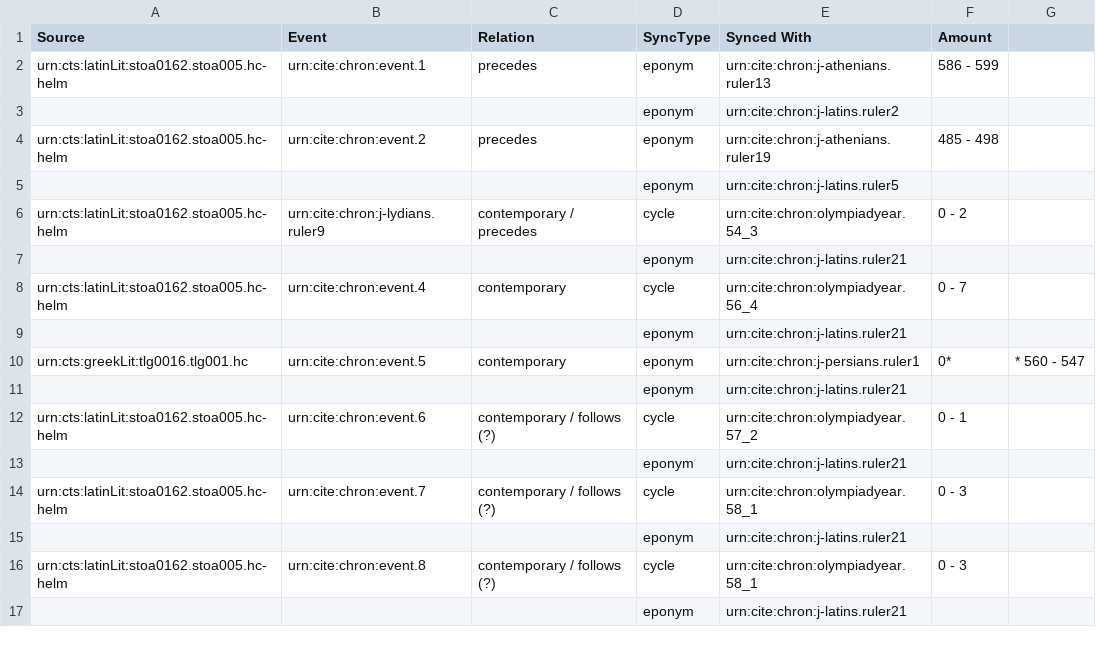
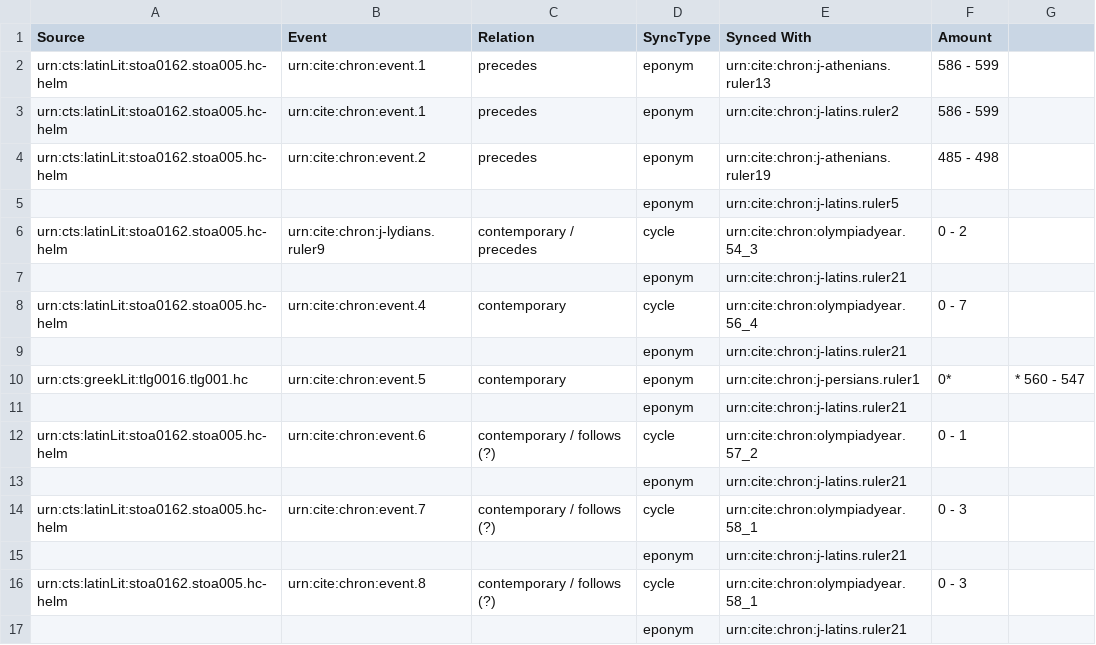
Before and after one commit to neelsmith/chronicles, a CSV file: src/main/webapp/chronologies/thompson.csv, drawn as a sheet; removed rows and columns are numbered as before the commit, all else as after; the diff names each change by its address in the sheet, - before the commit and + after, or states it on an @@ line.

Commit message:
Update thompson.csv

```diff
--- a/src/main/webapp/chronologies/thompson.csv
+++ b/src/main/webapp/chronologies/thompson.csv
-row 3:  |  |  | eponym | urn:cite:chron:j-latins.ruler2
+row 3: urn:cts:latinLit:stoa0162.stoa005.hc-helm | urn:cite:chron:event.1 | precedes | eponym | urn:cite:chron:j-latins.ruler2 | 586 - 599
```
